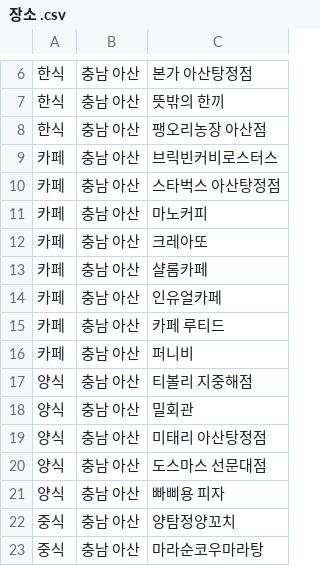
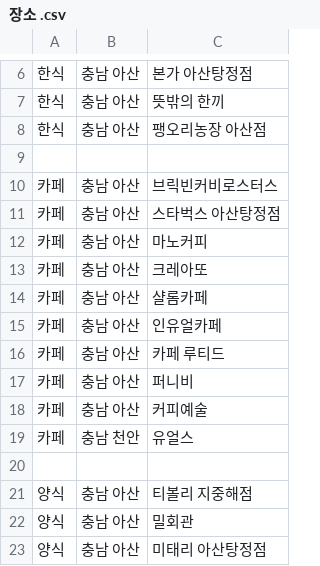
Before and after one commit to OSS-3-MINTAEK/Recomendataion_Place, a CSV file: 장소 .csv, drawn as a sheet; only a part is shown, gaps mark what is left out; the shorter side is filled out with more unchanged rows.

Commit message:
Update 장소 .csv

```diff
--- a/장소 .csv
+++ b/장소 .csv
@@ -8,2 +8,3 @@
 한식,충남 아산,팽오리농장 아산점
+
 카페,충남 아산,브릭빈커비로스터스
@@ -16,2 +17,5 @@
 카페,충남 아산,퍼니비
+카페,충남 아산,커피예술
+카페,충남 천안,유얼스
+
 양식,충남 아산,티볼리 지중해점
```
